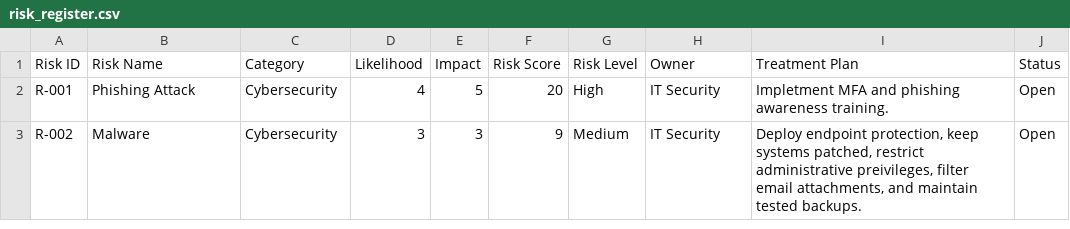
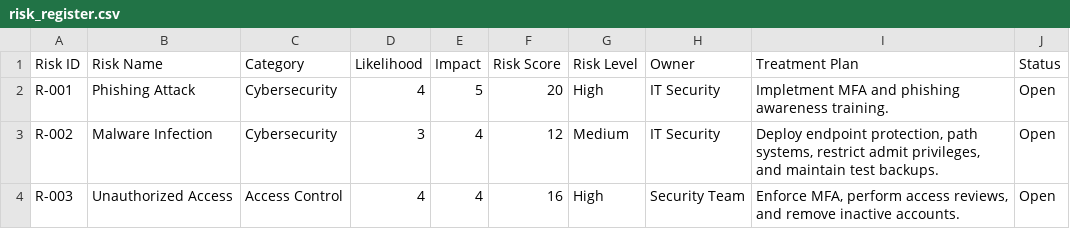
Before and after one commit to jeremybigler6/grc-manager, a CSV file: risk_register.csv, drawn as a sheet.

Commit message:
implement risk view and edit functionality

```diff
--- a/risk_register.csv
+++ b/risk_register.csv
@@ -2,2 +2,3 @@ Risk ID,Risk Name,Category,Likelihood,Impact,Risk Score,Risk Level,Owner,Treatme
 R-001,Phishing Attack,Cybersecurity,4,5,20,High,IT Security,Impletment MFA and phishing awareness training.,Open
-R-002,Malware,Cybersecurity ,3,3,9,Medium,IT Security,"Deploy endpoint protection, keep systems patched, restrict administrative preivileges, filter email attachments, and maintain tested backups.",Open
+R-002,Malware Infection,Cybersecurity,3,4,12,Medium,IT Security,"Deploy endpoint protection, path systems, restrict admit privileges, and maintain test backups.",Open
+R-003,Unauthorized Access,Access Control,4,4,16,High,Security Team,"Enforce MFA, perform access reviews, and remove inactive accounts.",Open
```
Also changed, not shown: 1 other file.
